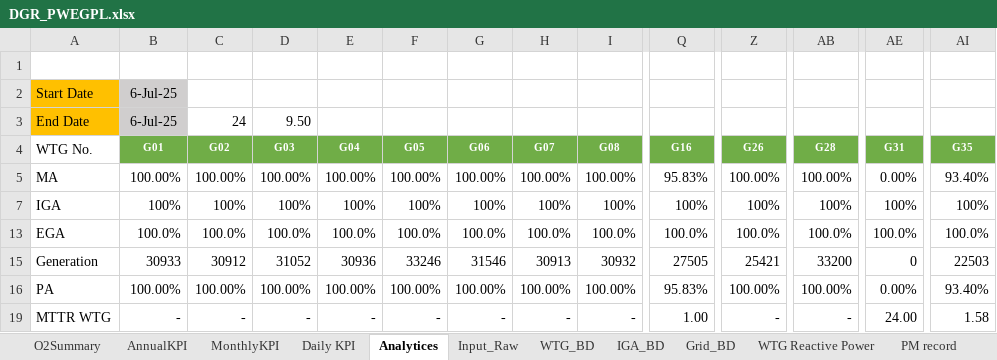
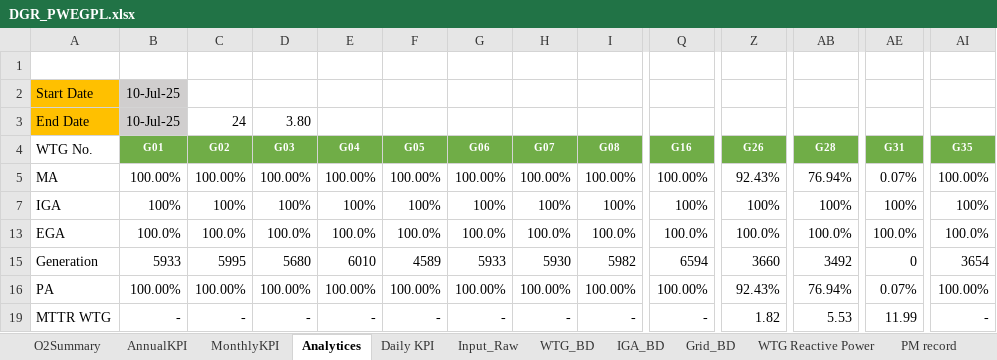
Before and after one commit to Awesome20225266/dgr-deviation-dashboard, an Excel workbook: DGR_Backup/DGR_PWEGPL.xlsx, sheet Analytices, drawn as a sheet; only a part is shown, gaps mark what is left out; values as stored, in another font and other column widths than the file's, no borders; charts and pictures and conditional formats not drawn; the diff covers the shown part only; the diff names each change by its address in the sheet, - before the commit and + after, or states it on an @@ line.

```diff
--- a/DGR_Backup/DGR_PWEGPL.xlsx (sheet Analytices)
+++ b/DGR_Backup/DGR_PWEGPL.xlsx (sheet Analytices)
@@ sheet tab order changed: O2Summary | AnnualKPI | MonthlyKPI | Analytices | Daily KPI | Input_Raw | WTG_BD | IGA_BD | Grid_BD | WTG Reactive Power | PM record @@
-B2:B3: 6-Jul-25
+B2:B3: 10-Jul-25
-D3: 9.50
+D3: 3.80
-Q5: 95.83%
+Q5: 100.00%
-Z5: 100.00%
+Z5: 92.43%
-AB5: 100.00%
+AB5: 76.94%
-AE5: 0.00%
+AE5: 0.07%
-AI5: 93.40%
+AI5: 100.00%
-B15: 30933
+B15: 5933
-C15: 30912
+C15: 5995
-D15: 31052
+D15: 5680
-E15: 30936
+E15: 6010
-F15: 33246
+F15: 4589
-G15: 31546
+G15: 5933
-H15: 30913
+H15: 5930
-I15: 30932
+I15: 5982
-Q15: 27505
+Q15: 6594
-Z15: 25421
+Z15: 3660
-AB15: 33200
+AB15: 3492
-AI15: 22503
+AI15: 3654
-Q16: 95.83%
+Q16: 100.00%
-Z16: 100.00%
+Z16: 92.43%
-AB16: 100.00%
+AB16: 76.94%
-AE16: 0.00%
+AE16: 0.07%
-AI16: 93.40%
+AI16: 100.00%
-Q19: 1.00
+Q19: -
-Z19: -
+Z19: 1.82
-AB19: -
+AB19: 5.53
-AE19: 24.00
+AE19: 11.99
-AI19: 1.58
+AI19: -
```
Also changed, not shown: 1 added row, 1 removed row and 143 edited cells elsewhere in this sheet, sheet WTG_BD, sheet Input_Raw, sheet WTG Reactive Power, sheet Daily KPI, sheet O2Summary, sheet IGA_BD, 3 more sheets, other sheet tabs, formulas that keep their value, hidden cells, charts or pictures, DGR_Backup/DGR_7MW.xlsx, DGR_Backup/DGR_Ghatodi.xlsx, 15 other files.
